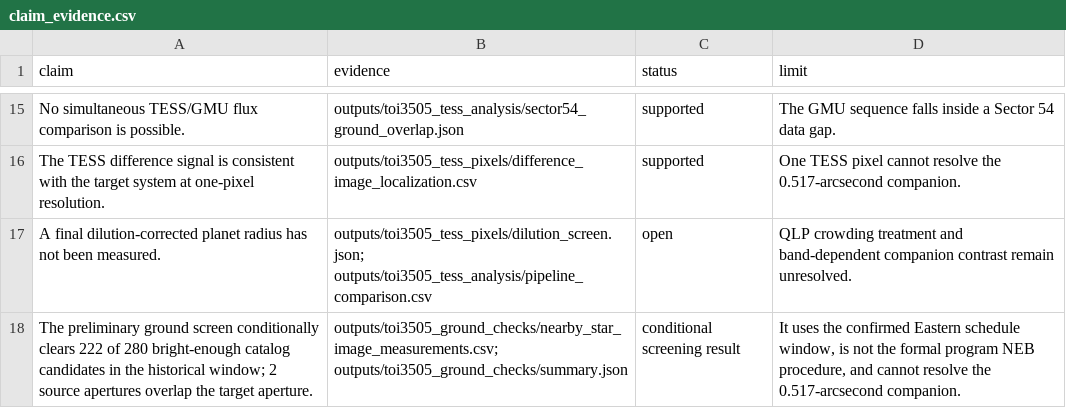
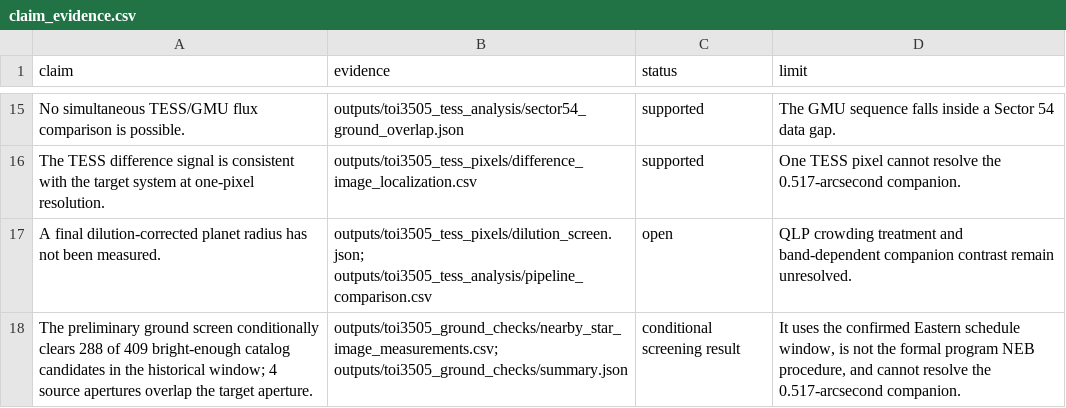
Before and after one commit to mason-cao/nasa-tess-exoplanet-analysis, a CSV file: outputs/toi3505_research_record/claim_evidence.csv, drawn as a sheet; only a part is shown, gaps mark what is left out.

```diff
--- a/outputs/toi3505_research_record/claim_evidence.csv
+++ b/outputs/toi3505_research_record/claim_evidence.csv
@@ -17,2 +17,2 @@ The TESS difference signal is consistent with the target system at one-pixel res
 A final dilution-corrected planet radius has not been measured.,outputs/toi3505_tess_pixels/dilution_screen.json; outputs/toi3505_tess_analysis/pipeline_comparison.csv,open,QLP crowding treatment and band-dependent companion contrast remain unresolved.
-The preliminary ground screen conditionally clears 222 of 280 bright-enough catalog candidates in the historical window; 2 source apertures overlap the target aperture.,outputs/toi3505_ground_checks/nearby_star_image_measurements.csv; outputs/toi3505_ground_checks/summary.json,conditional screening result,"It uses the confirmed Eastern schedule window, is not the formal program NEB procedure, and cannot resolve the 0.517-arcsecond companion."
+The preliminary ground screen conditionally clears 288 of 409 bright-enough catalog candidates in the historical window; 4 source apertures overlap the target aperture.,outputs/toi3505_ground_checks/nearby_star_image_measurements.csv; outputs/toi3505_ground_checks/summary.json,conditional screening result,"It uses the confirmed Eastern schedule window, is not the formal program NEB procedure, and cannot resolve the 0.517-arcsecond companion."
```
Also changed, not shown: outputs/toi3505_observation_plan/transit_windows.csv, outputs/toi3505_research_record/file_manifest.csv, 32 other files.
